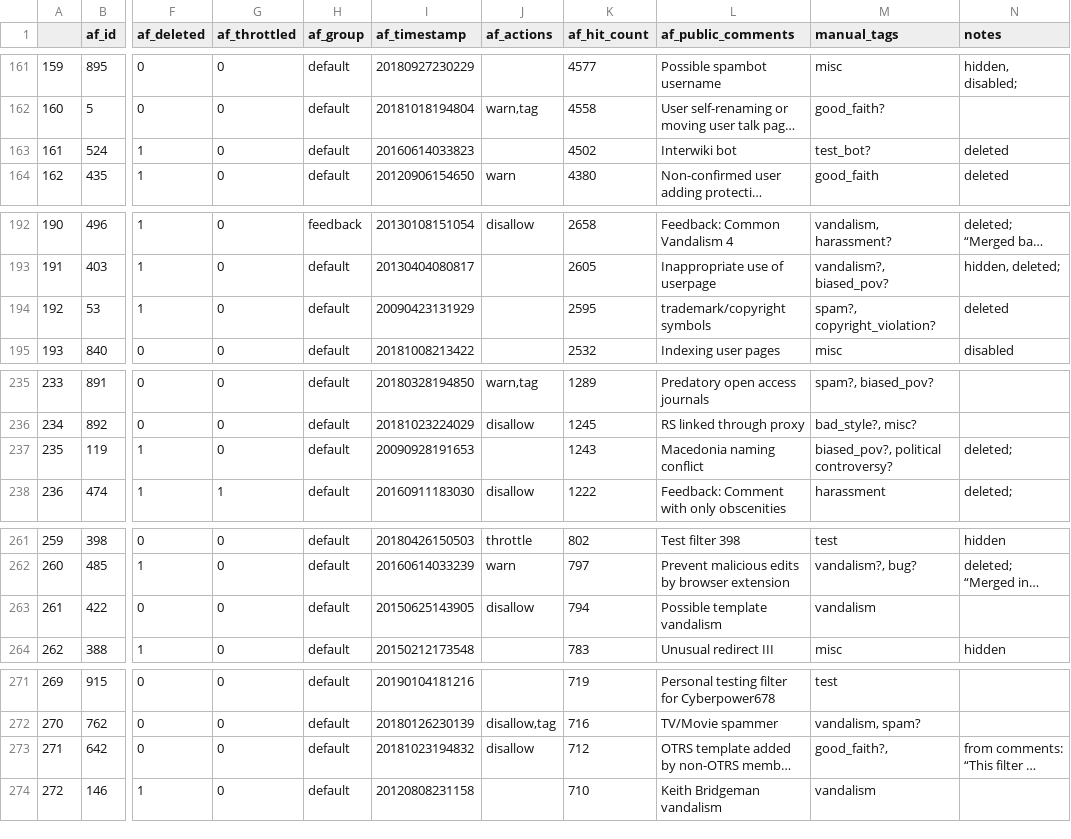
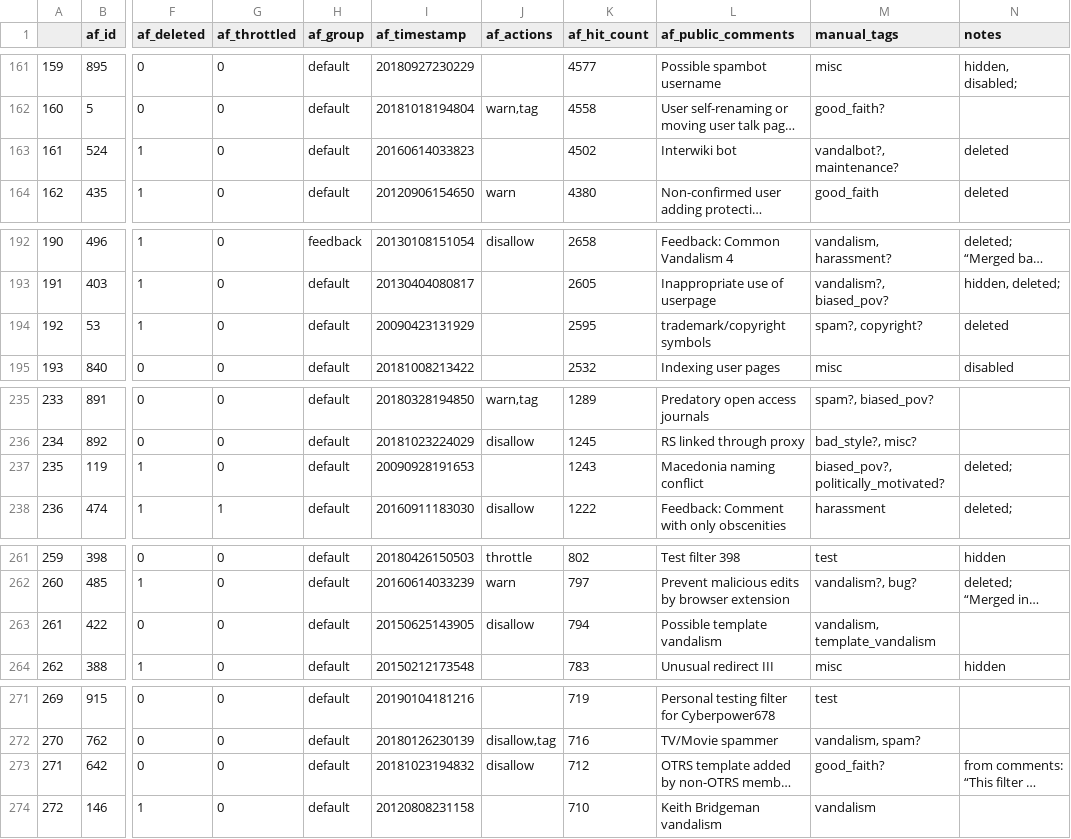
Before and after one commit to lusy/wikifilters, a CSV file: src/20190106115600_filters-sorted-by-hits-manual-tags.csv, drawn as a sheet; only a part is shown, gaps mark what is left out; long unchanged cells end in …; the diff covers the shown part only; the diff names each change by its address in the sheet, - before the commit and + after, or states it on an @@ line.

Commit message:
Clean up manually tagges data

```diff
--- a/src/20190106115600_filters-sorted-by-hits-manual-tags.csv
+++ b/src/20190106115600_filters-sorted-by-hits-manual-tags.csv
-M163 (manual_tags): test_bot?
+M163 (manual_tags): vandalbot?, maintenance?
-M194 (manual_tags): spam?, copyright_violation?
+M194 (manual_tags): spam?, copyright?
-M237 (manual_tags): biased_pov?, political controversy?
+M237 (manual_tags): biased_pov?, politically_motivated?
-M263 (manual_tags): vandalism
+M263 (manual_tags): vandalism, template_vandalism
-M273 (manual_tags): good_faith?,
+M273 (manual_tags): good_faith?
```
Also changed, not shown: 41 edited cells elsewhere in this file.
